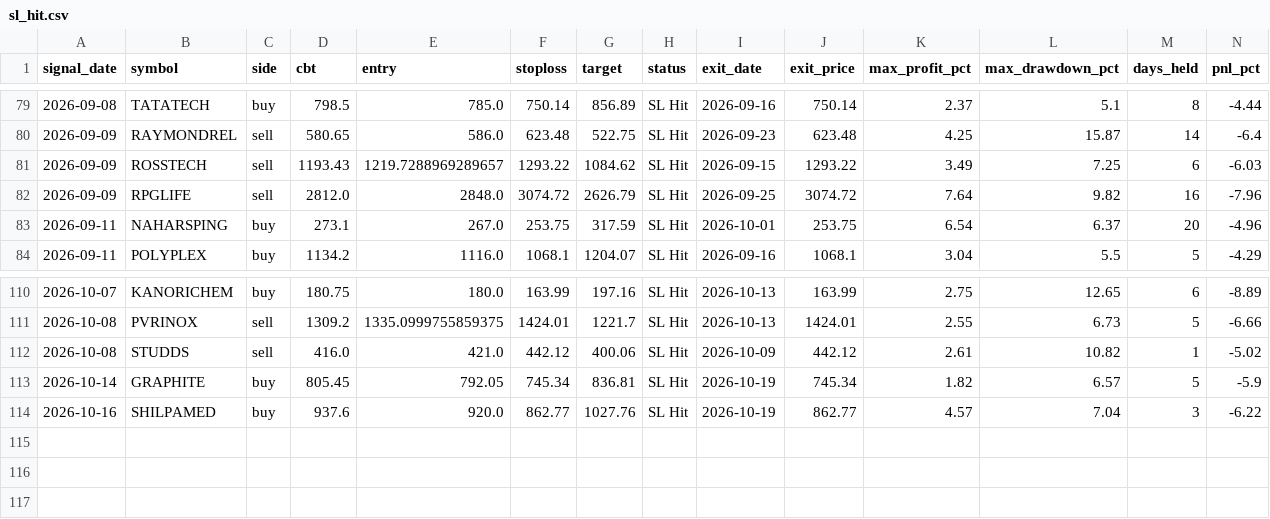
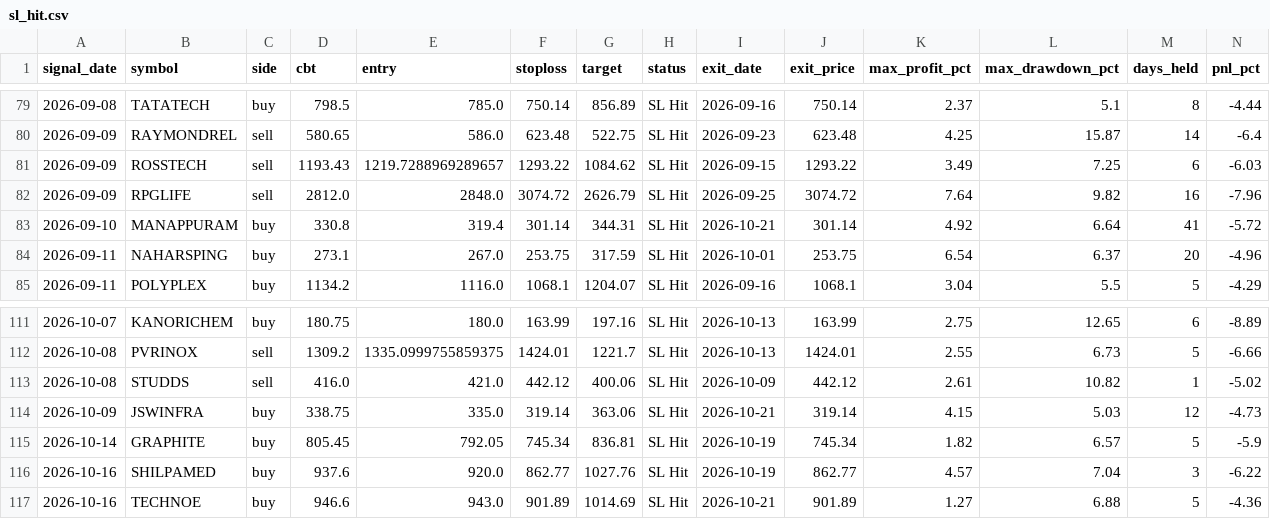
Before and after one commit to faizjio7011-code/checking-trade-signals, a CSV file: report_in/sl_hit.csv, drawn as a sheet; only a part is shown, gaps mark what is left out; rows hold the shown columns only; the diff names each change by its address in the sheet, - before the commit and + after, or states it on an @@ line.

```diff
--- a/report_in/sl_hit.csv
+++ b/report_in/sl_hit.csv
+row 83: 2026-09-10 | MANAPPURAM | buy | 330.8 | 319.4 | 301.14 | 344.31 | SL Hit | 2026-10-21 | 301.14 | 4.92 | 6.64 | 41 | -5.72
+row 114: 2026-10-09 | JSWINFRA | buy | 338.75 | 335.0 | 319.14 | 363.06 | SL Hit | 2026-10-21 | 319.14 | 4.15 | 5.03 | 12 | -4.73
+row 117: 2026-10-16 | TECHNOE | buy | 946.6 | 943.0 | 901.89 | 1014.69 | SL Hit | 2026-10-21 | 901.89 | 1.27 | 6.88 | 5 | -4.36
```
Also changed, not shown: report/reentry.csv, report/sl_hit.csv, 7 other files.
